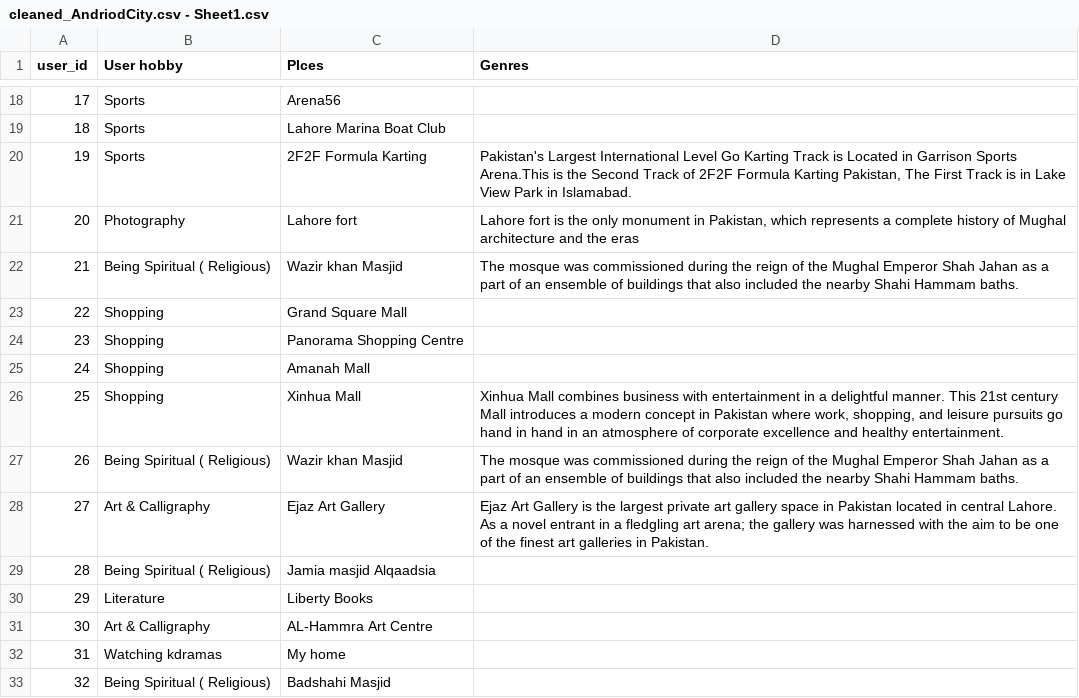
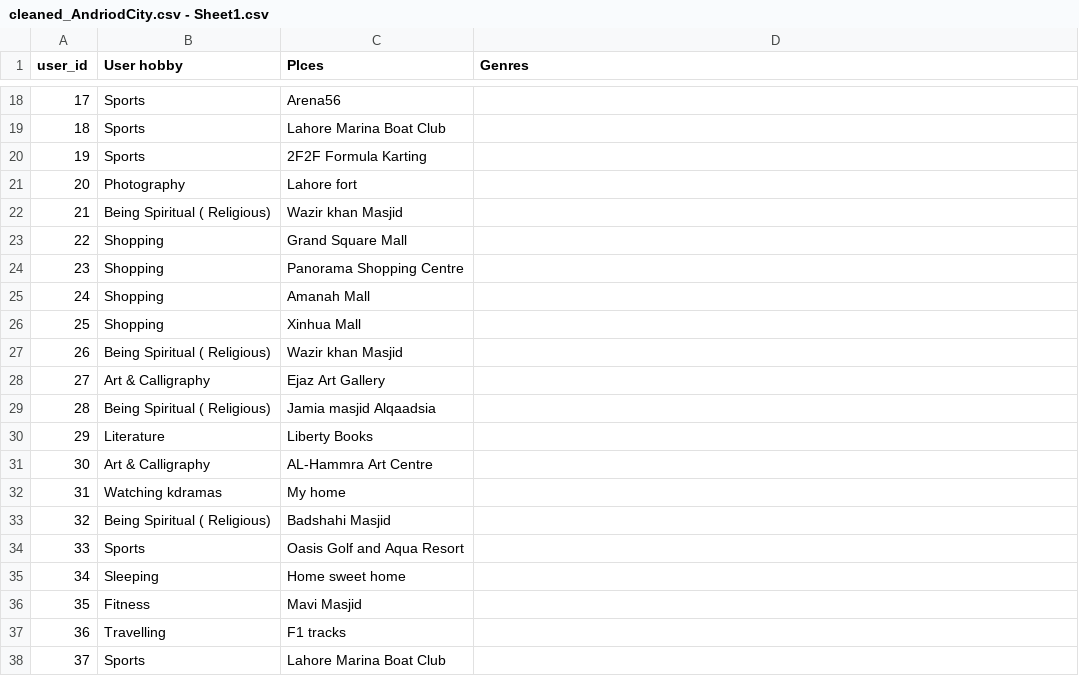
Before and after one commit to eishaahmed50/places, a CSV file: cleaned_AndriodCity.csv - Sheet1.csv, drawn as a sheet; only a part is shown, gaps mark what is left out; the shorter side is filled out with more unchanged rows.

Commit message:
Add files via upload

```diff
--- a/cleaned_AndriodCity.csv - Sheet1.csv
+++ b/cleaned_AndriodCity.csv - Sheet1.csv
@@ -19,5 +19,5 @@ user_id,User hobby,Plces,Genres
 18,Sports,Lahore Marina Boat Club,
-19,Sports,2F2F Formula Karting,"Pakistan's Largest International Level Go Karting Track is Located in Garrison Sports Arena.This is the Second Track of 2F2F Formula Karting Pakistan, The First Track is in Lake View Park in Islamabad."
-20,Photography ,Lahore fort,"Lahore fort is the only monument in Pakistan, which represents a complete history of Mughal architecture and the eras"
-21,Being Spiritual ( Religious),Wazir khan Masjid, The mosque was commissioned during the reign of the Mughal Emperor Shah Jahan as a part of an ensemble of buildings that also included the nearby Shahi Hammam baths.
+19,Sports,2F2F Formula Karting,
+20,Photography ,Lahore fort,
+21,Being Spiritual ( Religious),Wazir khan Masjid,
 22,Shopping,Grand Square Mall,
@@ -25,5 +25,5 @@ user_id,User hobby,Plces,Genres
 24,Shopping,Amanah Mall,
-25,Shopping,Xinhua Mall,"Xinhua Mall combines business with entertainment in a delightful manner. This 21st century Mall introduces a modern concept in Pakistan where work, shopping, and leisure pursuits go hand in hand in an atmosphere of corporate excellence and healthy entertainment."
-26,Being Spiritual ( Religious),Wazir khan Masjid, The mosque was commissioned during the reign of the Mughal Emperor Shah Jahan as a part of an ensemble of buildings that also included the nearby Shahi Hammam baths.
-27,Art & Calligraphy,Ejaz Art Gallery,Ejaz Art Gallery is the largest private art gallery space in Pakistan located in central Lahore. As a novel entrant in a fledgling art arena; the gallery was harnessed with the aim to be one of the finest art galleries in Pakistan. 
+25,Shopping,Xinhua Mall,
+26,Being Spiritual ( Religious),Wazir khan Masjid,
+27,Art & Calligraphy,Ejaz Art Gallery,
 28,Being Spiritual ( Religious),Jamia masjid Alqaadsia,
```
